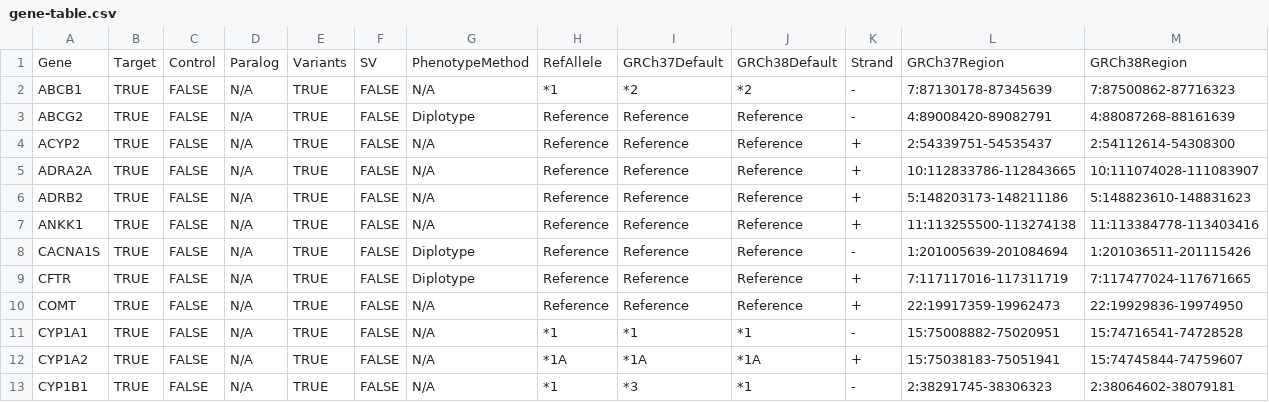
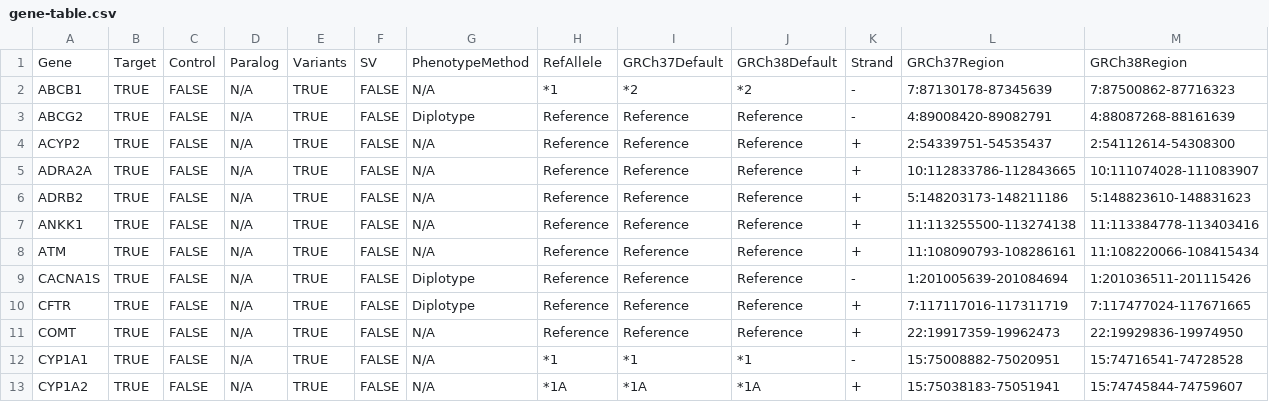
Before and after one commit to sbslee/pypgx, a CSV file: pypgx/api/data/gene-table.csv, drawn as a sheet; only a part is shown; the shorter side is filled out with more unchanged rows; rows hold the shown columns only; the diff names each change by its address in the sheet, - before the commit and + after, or states it on an @@ line.

Commit message:
Add new gene ATM

```diff
--- a/pypgx/api/data/gene-table.csv
+++ b/pypgx/api/data/gene-table.csv
+row 8: ATM | TRUE | FALSE | N/A | TRUE | FALSE | N/A | Reference | Reference | Reference | + | 11:108090793-108286161 | 11:108220066-108415434
```
Also changed, not shown: pypgx/api/data/allele-table.csv, pypgx/api/data/variant-table.csv, 4 other files.
